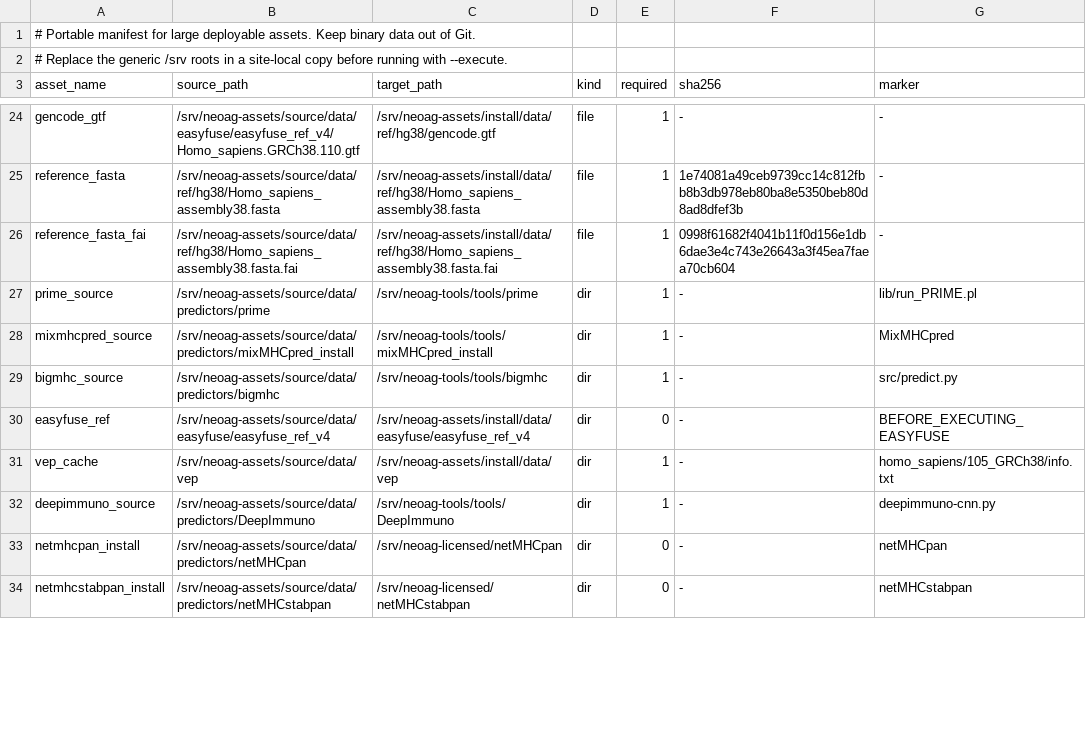
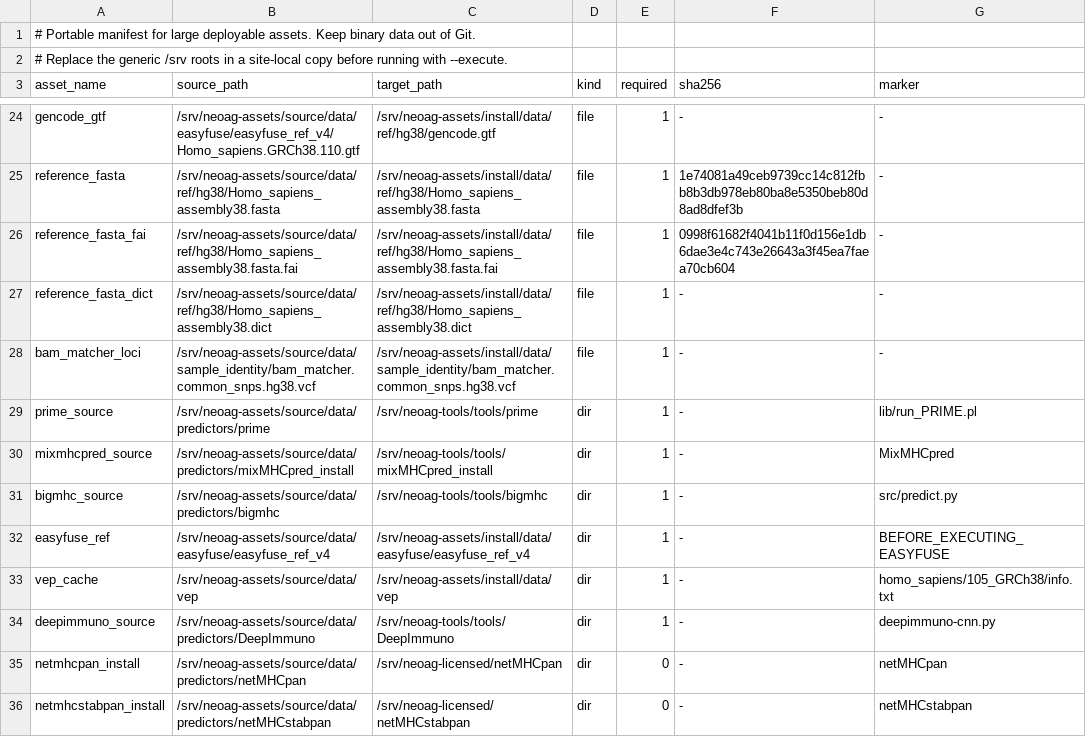
Before and after one commit to lphilomena/neo, a TSV file: configs/assets/production_assets.tsv, drawn as a sheet; only a part is shown, gaps mark what is left out; the diff covers the shown part only.

Commit message:
feat: harden open-neo install-check deployment

```diff
--- a/configs/assets/production_assets.tsv
+++ b/configs/assets/production_assets.tsv
@@ -26,2 +26,4 @@ reference_fasta	/srv/neoag-assets/source/data/ref/hg38/Homo_sapiens_assembly38.f
 reference_fasta_fai	/srv/neoag-assets/source/data/ref/hg38/Homo_sapiens_assembly38.fasta.fai	/srv/neoag-assets/install/data/ref/hg38/Homo_sapiens_assembly38.fasta.fai	file	1	0998f61682f4041b11f0d156e1db6dae3e4c743e26643a3f45ea7faea70cb604	-
+reference_fasta_dict	/srv/neoag-assets/source/data/ref/hg38/Homo_sapiens_assembly38.dict	/srv/neoag-assets/install/data/ref/hg38/Homo_sapiens_assembly38.dict	file	1	-	-
+bam_matcher_loci	/srv/neoag-assets/source/data/sample_identity/bam_matcher.common_snps.hg38.vcf	/srv/neoag-assets/install/data/sample_identity/bam_matcher.common_snps.hg38.vcf	file	1	-	-
 prime_source	/srv/neoag-assets/source/data/predictors/prime	/srv/neoag-tools/tools/prime	dir	1	-	lib/run_PRIME.pl
@@ -29,3 +31,3 @@ mixmhcpred_source	/srv/neoag-assets/source/data/predictors/mixMHCpred_install	/s
 bigmhc_source	/srv/neoag-assets/source/data/predictors/bigmhc	/srv/neoag-tools/tools/bigmhc	dir	1	-	src/predict.py
-easyfuse_ref	/srv/neoag-assets/source/data/easyfuse/easyfuse_ref_v4	/srv/neoag-assets/install/data/easyfuse/easyfuse_ref_v4	dir	0	-	BEFORE_EXECUTING_EASYFUSE
+easyfuse_ref	/srv/neoag-assets/source/data/easyfuse/easyfuse_ref_v4	/srv/neoag-assets/install/data/easyfuse/easyfuse_ref_v4	dir	1	-	BEFORE_EXECUTING_EASYFUSE
 vep_cache	/srv/neoag-assets/source/data/vep	/srv/neoag-assets/install/data/vep	dir	1	-	homo_sapiens/105_GRCh38/info.txt
```
Also changed, not shown: 1 added row and 5 edited cells elsewhere in this file, 12 other files.
